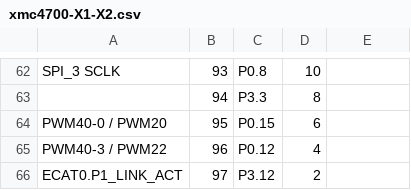
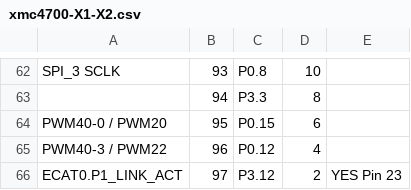
Before and after one commit to Infineon/XMC-for-Arduino, a CSV file: resources/wiki/xmc4700-X1-X2.csv, drawn as a sheet; only a part is shown, gaps mark what is left out; the diff names each change by its address in the sheet, - before the commit and + after, or states it on an @@ line.

Commit message:
Update resources for Paultech Wiki
Reintegrate some resources for extra pins and schematic

```diff
--- a/resources/wiki/xmc4700-X1-X2.csv
+++ b/resources/wiki/xmc4700-X1-X2.csv
-E66: (empty)
+E66: YES Pin 23
```
Also changed, not shown: 2 other files.
